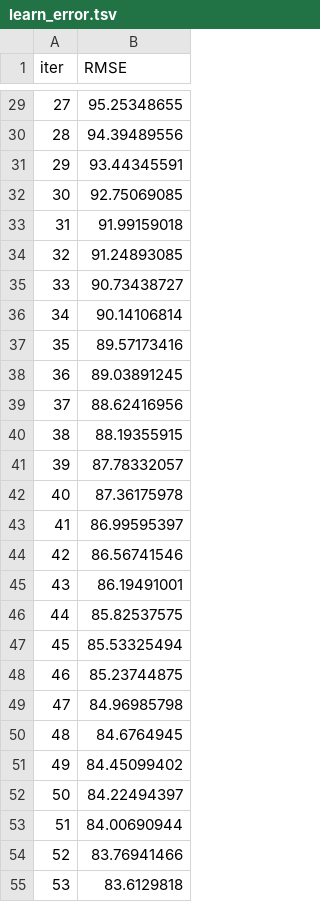
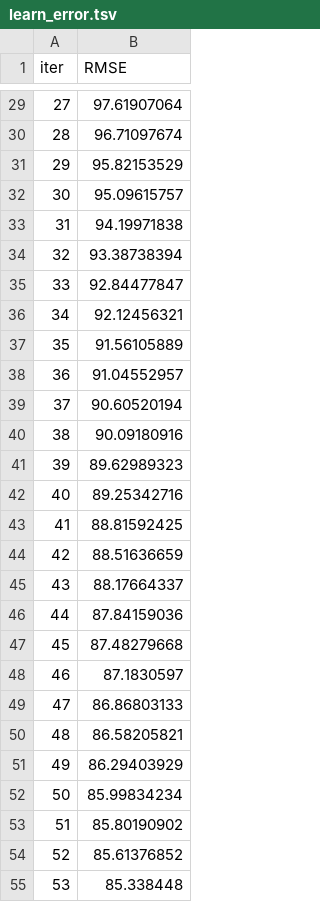
Before and after one commit to Arthur-destb38/Projet_ML_VF, a TSV file: catboost_info/learn_error.tsv, drawn as a sheet; only a part is shown, gaps mark what is left out; the diff covers the shown part only.

```diff
--- a/catboost_info/learn_error.tsv
+++ b/catboost_info/learn_error.tsv
@@ -29,27 +29,27 @@ iter	RMSE
-27	95.25348655
-28	94.39489556
-29	93.44345591
-30	92.75069085
-31	91.99159018
-32	91.24893085
-33	90.73438727
-34	90.14106814
-35	89.57173416
-36	89.03891245
-37	88.62416956
-38	88.19355915
-39	87.78332057
-40	87.36175978
-41	86.99595397
-42	86.56741546
-43	86.19491001
-44	85.82537575
-45	85.53325494
-46	85.23744875
-47	84.96985798
-48	84.6764945
-49	84.45099402
-50	84.22494397
-51	84.00690944
-52	83.76941466
-53	83.6129818
+27	97.61907064
+28	96.71097674
+29	95.82153529
+30	95.09615757
+31	94.19971838
+32	93.38738394
+33	92.84477847
+34	92.12456321
+35	91.56105889
+36	91.04552957
+37	90.60520194
+38	90.09180916
+39	89.62989323
+40	89.25342716
+41	88.81592425
+42	88.51636659
+43	88.17664337
+44	87.84159036
+45	87.48279668
+46	87.1830597
+47	86.86803133
+48	86.58205821
+49	86.29403929
+50	85.99834234
+51	85.80190902
+52	85.61376852
+53	85.338448
```
Also changed, not shown: 11 added rows and 40 edited cells elsewhere in this file, catboost_info/time_left.tsv, 9 other files.
